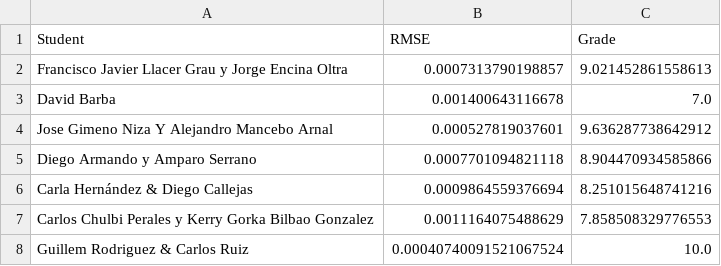
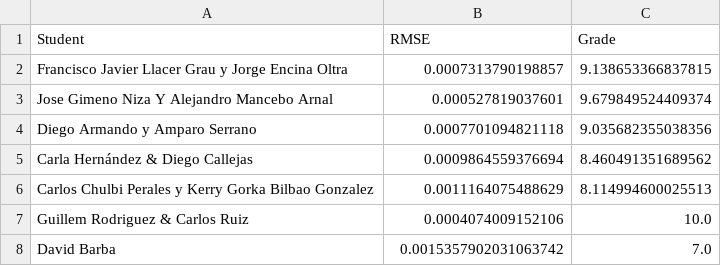
Before and after one commit to vignoni/mec-prac5, a CSV file: results.csv, drawn as a sheet.

Commit message:
New result: David Barba

```diff
--- a/results.csv
+++ b/results.csv
@@ -1,8 +1,8 @@
 Student,RMSE,Grade
-Francisco Javier Llacer Grau y Jorge Encina Oltra,0.0007313790198857,9.021452861558613
-David Barba,0.001400643116678,7.0
-Jose Gimeno Niza Y Alejandro Mancebo Arnal,0.000527819037601,9.636287738642912
-Diego Armando y Amparo Serrano,0.0007701094821118,8.904470934585866
-Carla Hernández & Diego Callejas,0.0009864559376694,8.251015648741216
- Carlos Chulbi Perales y Kerry Gorka Bilbao Gonzalez,0.0011164075488629,7.858508329776553
-Guillem Rodriguez & Carlos Ruiz,0.00040740091521067524,10.0
+Francisco Javier Llacer Grau y Jorge Encina Oltra,0.0007313790198857,9.138653366837815
+Jose Gimeno Niza Y Alejandro Mancebo Arnal,0.000527819037601,9.679849524409374
+Diego Armando y Amparo Serrano,0.0007701094821118,9.035682355038356
+Carla Hernández & Diego Callejas,0.0009864559376694,8.460491351689562
+ Carlos Chulbi Perales y Kerry Gorka Bilbao Gonzalez,0.0011164075488629,8.114994600025513
+Guillem Rodriguez & Carlos Ruiz,0.0004074009152106,10.0
+David Barba,0.0015357902031063742,7.0
```
Also changed, not shown: 1 other file.
